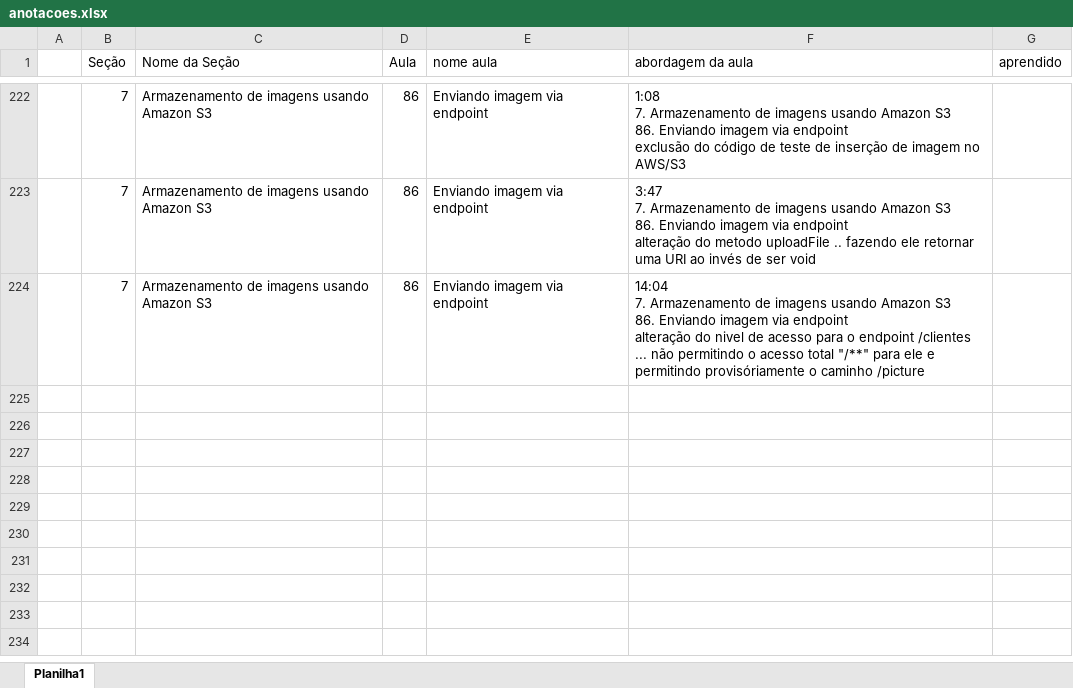
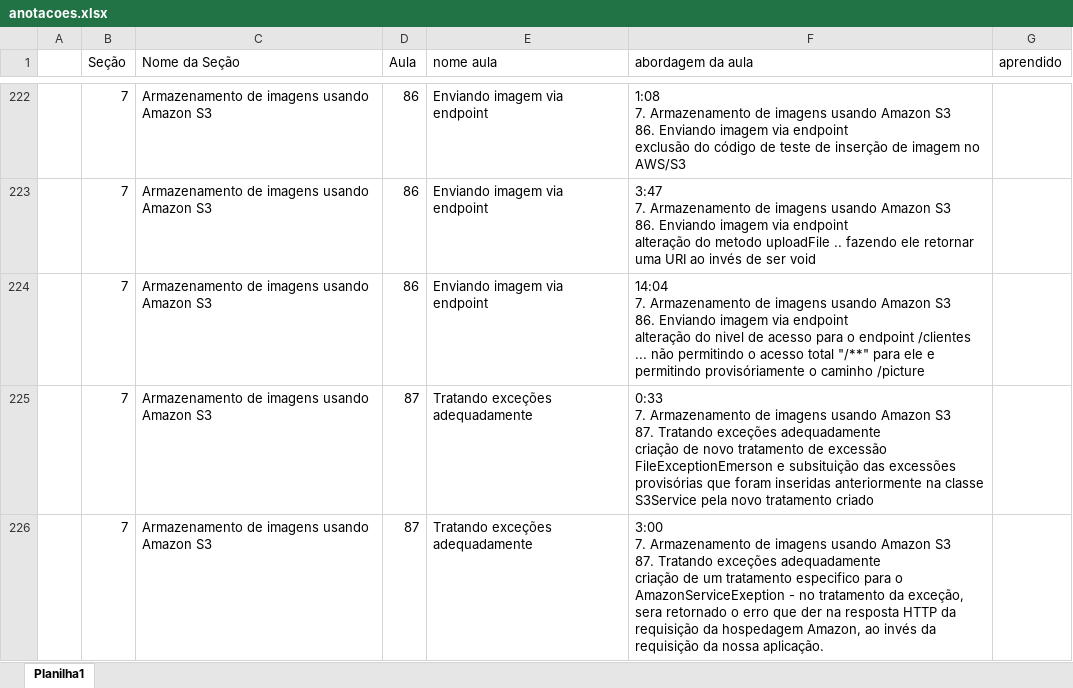
Before and after one commit to emerson-roots/spring-boot-ionic-backend, an Excel workbook: anotacoes.xlsx, sheet Planilha1, drawn as a sheet; only a part is shown, gaps mark what is left out; values as stored, in another font and other column widths than the file's, no borders; table styles not drawn; ↵ is a line break in a cell; the diff names each change by its address in the sheet, - before the commit and + after, or states it on an @@ line.

Commit message:
Tratando excessoes adequadamente

```diff
--- a/anotacoes.xlsx (sheet Planilha1)
+++ b/anotacoes.xlsx (sheet Planilha1)
+row 225:  | 7 | Armazenamento de imagens usando Amazon S3 | 87 | Tratando exceções adequadamente | 0:33 ↵ 7. Armazenamento de imagens usando Amazon S3 ↵ 87. Tratando exceções adequadamente ↵ criação de novo tratamento de excessão FileExceptionEmerson e subsituição das excessões provisórias que foram inseridas anteriormente na classe S3Service pela novo tratamento criado
+row 226:  | 7 | Armazenamento de imagens usando Amazon S3 | 87 | Tratando exceções adequadamente | 3:00 ↵ 7. Armazenamento de imagens usando Amazon S3 ↵ 87. Tratando exceções adequadamente ↵ criação de um tratamento especifico para o AmazonServiceExeption - no tratamento da exceção, sera retornado o erro que der na resposta HTTP da requisição da hospedagem Amazon, ao invés da requisição da nossa aplicação.
```
Also changed, not shown: 4 other files.
